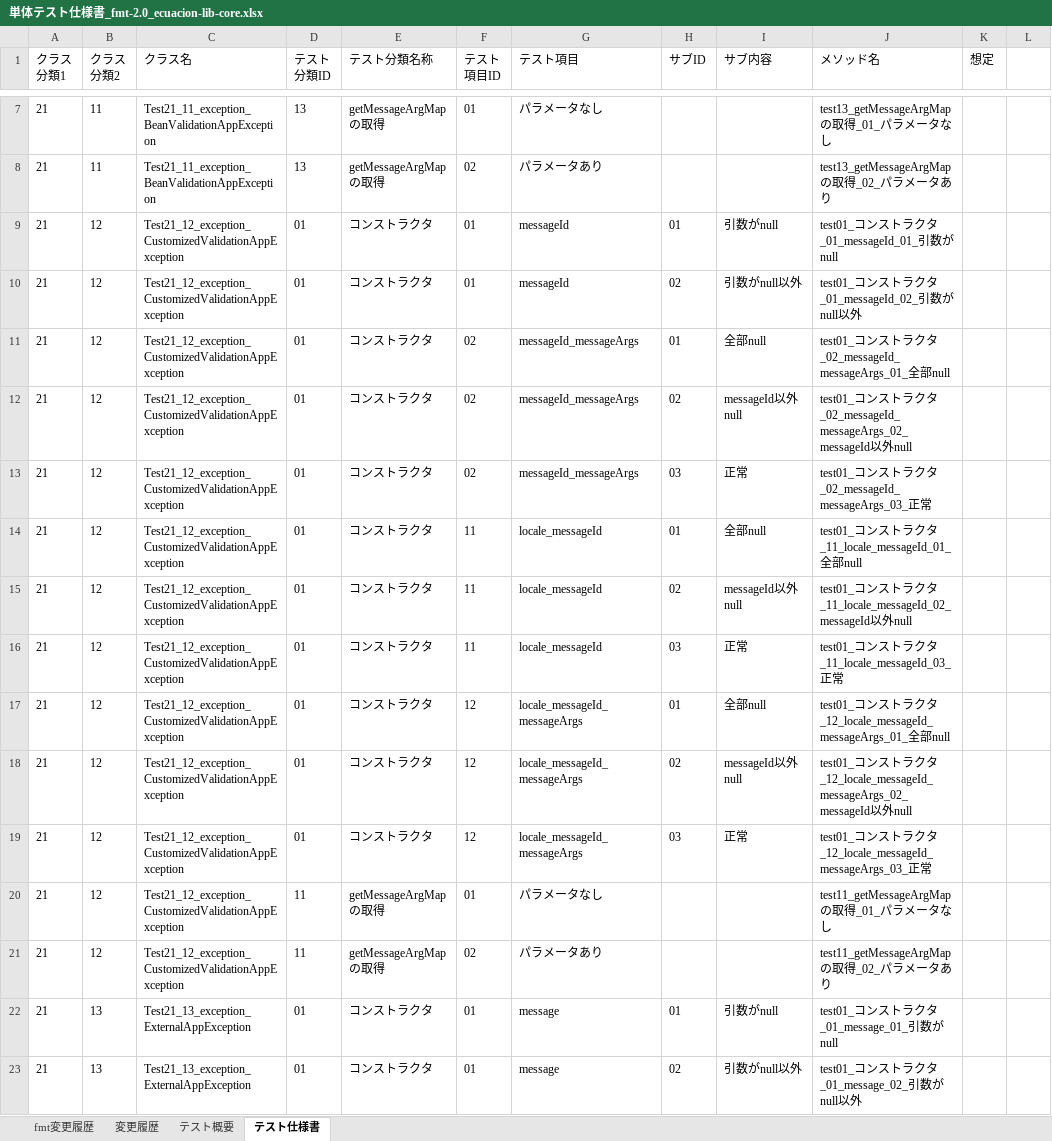
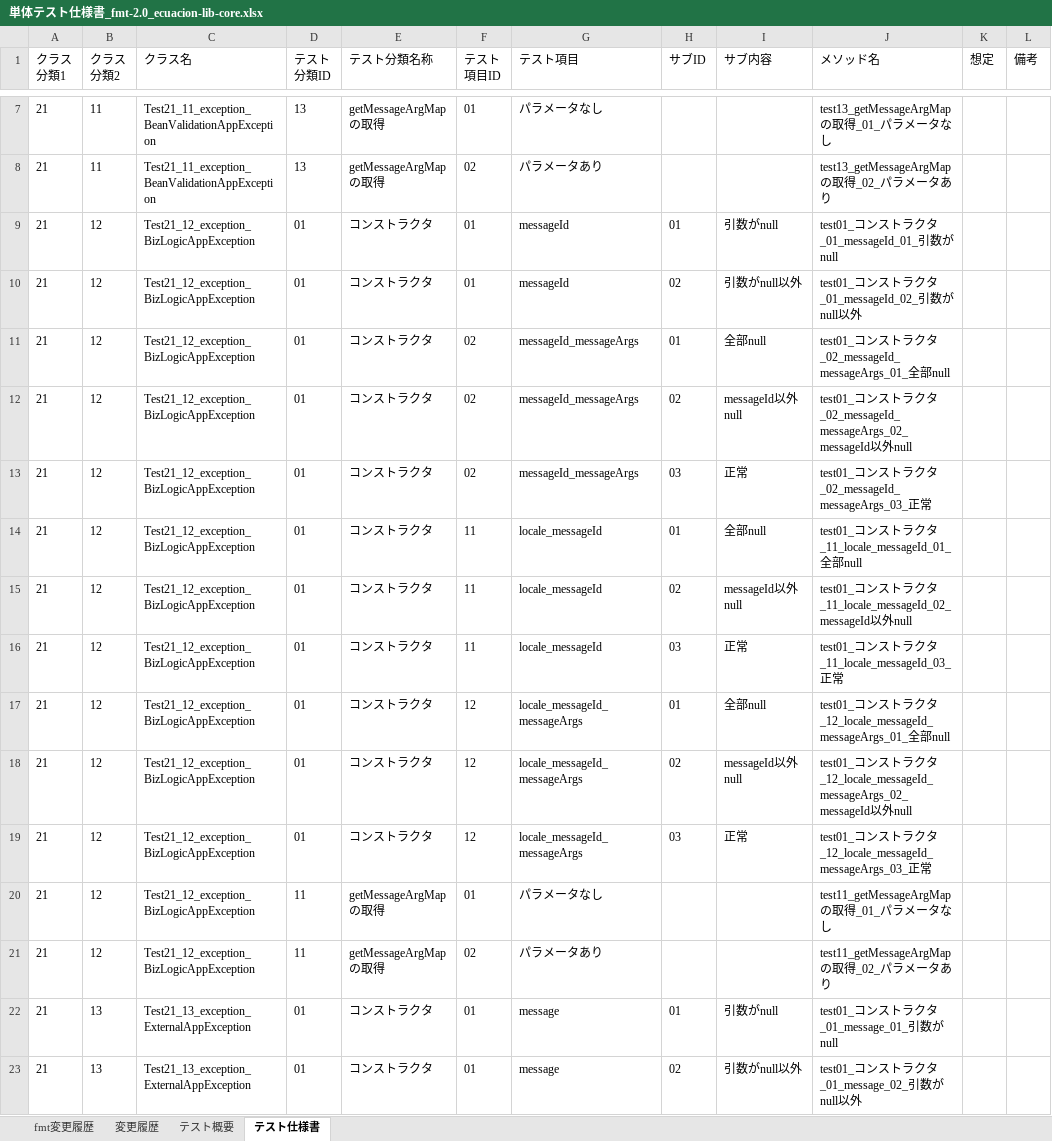
Before and after one commit to ecuacion-jp/ecuacion-lib, an Excel workbook: ecuacion-lib-core/doc/単体テスト仕様書_fmt-2.0_ecuacion-lib-core.xlsx, sheet テスト仕様書, drawn as a sheet; only a part is shown, gaps mark what is left out; values as stored, in another font and other column widths than the file's, no borders; table styles not drawn; the diff covers the shown part only; the diff names each change by its address in the sheet, - before the commit and + after, or states it on an @@ line.

Commit message:
#107: test updated.

```diff
--- a/ecuacion-lib-core/doc/単体テスト仕様書_fmt-2.0_ecuacion-lib-core.xlsx (sheet テスト仕様書)
+++ b/ecuacion-lib-core/doc/単体テスト仕様書_fmt-2.0_ecuacion-lib-core.xlsx (sheet テスト仕様書)
-L1: (empty)
+L1: 備考
-C9:C21 (クラス名): Test21_12_exception_CustomizedValidationAppException
+C9:C21 (クラス名): Test21_12_exception_BizLogicAppException
```
Also changed, not shown: 1 added row, 5 removed rows, 64 edited cells and cell formats elsewhere in this sheet, sheet テスト概要, 1 other file.
